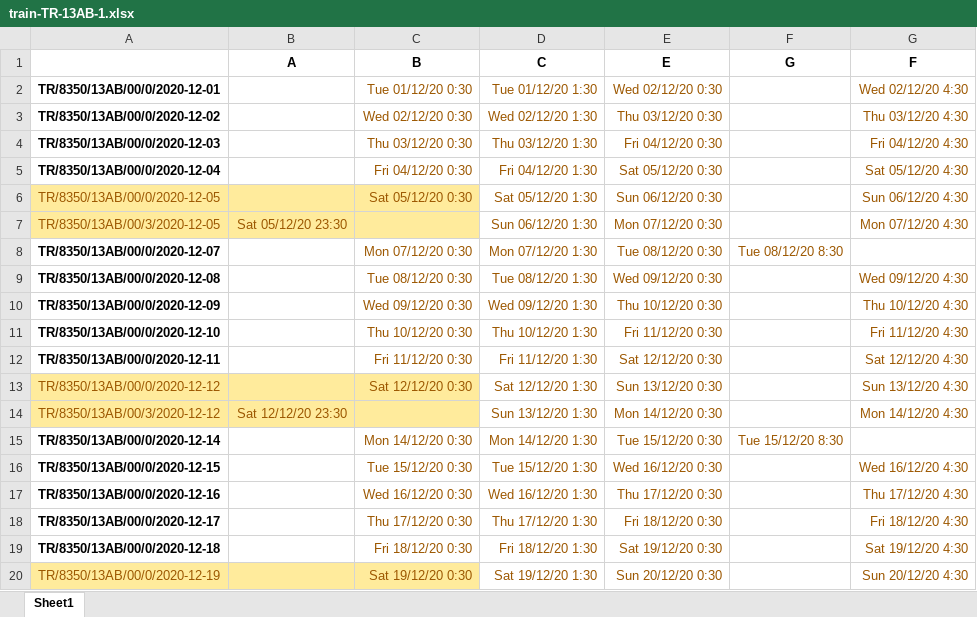
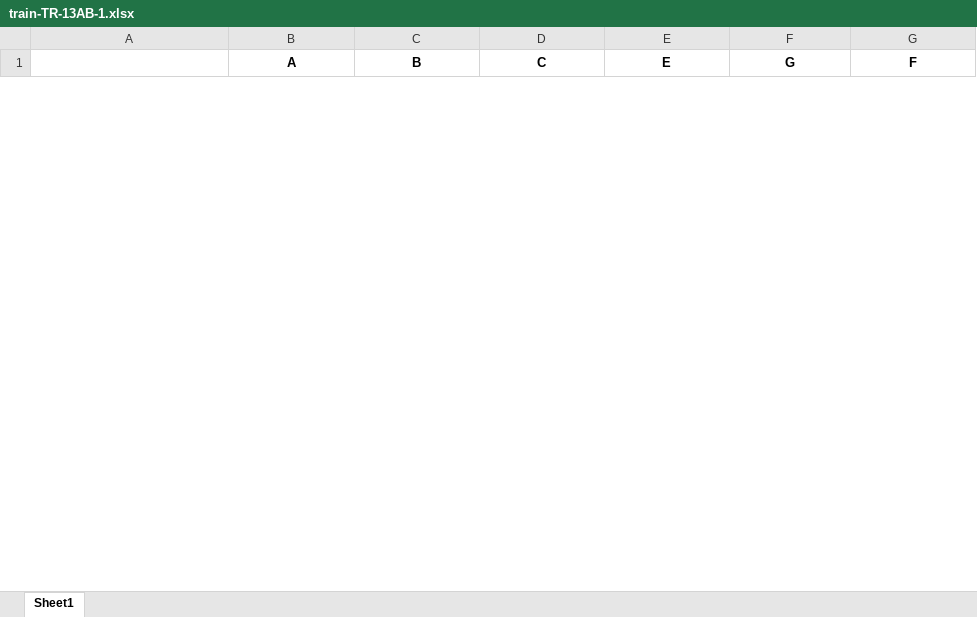
Before and after one commit to monora/tom, an Excel workbook: docs/examples/train-TR-13AB-1.xlsx, sheet Sheet1, drawn as a sheet; only a part is shown; values as stored, in another font and other column widths than the file's, no borders; removed rows and columns are numbered as before the commit, all else as after; the diff covers the shown part only; the diff names each change by its address in the sheet, - before the commit and + after, or states it on an @@ line.

Commit message:
Add process update description
- elaborate Annex 4 example
- changed versioning of route sections in all examples
- regenerate all graphs and excel sheets

```diff
--- a/docs/examples/train-TR-13AB-1.xlsx (sheet Sheet1)
+++ b/docs/examples/train-TR-13AB-1.xlsx (sheet Sheet1)
-row 2: TR/8350/13AB/00/0/2020-12-01 |  | Tue 01/12/20 0:30 | Tue 01/12/20 1:30 | Wed 02/12/20 0:30 |  | Wed 02/12/20 4:30
-row 3: TR/8350/13AB/00/0/2020-12-02 |  | Wed 02/12/20 0:30 | Wed 02/12/20 1:30 | Thu 03/12/20 0:30 |  | Thu 03/12/20 4:30
-row 4: TR/8350/13AB/00/0/2020-12-03 |  | Thu 03/12/20 0:30 | Thu 03/12/20 1:30 | Fri 04/12/20 0:30 |  | Fri 04/12/20 4:30
-row 5: TR/8350/13AB/00/0/2020-12-04 |  | Fri 04/12/20 0:30 | Fri 04/12/20 1:30 | Sat 05/12/20 0:30 |  | Sat 05/12/20 4:30
-row 6: TR/8350/13AB/00/0/2020-12-05 |  | Sat 05/12/20 0:30 | Sat 05/12/20 1:30 | Sun 06/12/20 0:30 |  | Sun 06/12/20 4:30
-row 7: TR/8350/13AB/00/3/2020-12-05 | Sat 05/12/20 23:30 |  | Sun 06/12/20 1:30 | Mon 07/12/20 0:30 |  | Mon 07/12/20 4:30
-row 8: TR/8350/13AB/00/0/2020-12-07 |  | Mon 07/12/20 0:30 | Mon 07/12/20 1:30 | Tue 08/12/20 0:30 | Tue 08/12/20 8:30
-row 9: TR/8350/13AB/00/0/2020-12-08 |  | Tue 08/12/20 0:30 | Tue 08/12/20 1:30 | Wed 09/12/20 0:30 |  | Wed 09/12/20 4:30
-row 10: TR/8350/13AB/00/0/2020-12-09 |  | Wed 09/12/20 0:30 | Wed 09/12/20 1:30 | Thu 10/12/20 0:30 |  | Thu 10/12/20 4:30
-row 11: TR/8350/13AB/00/0/2020-12-10 |  | Thu 10/12/20 0:30 | Thu 10/12/20 1:30 | Fri 11/12/20 0:30 |  | Fri 11/12/20 4:30
-row 12: TR/8350/13AB/00/0/2020-12-11 |  | Fri 11/12/20 0:30 | Fri 11/12/20 1:30 | Sat 12/12/20 0:30 |  | Sat 12/12/20 4:30
-row 13: TR/8350/13AB/00/0/2020-12-12 |  | Sat 12/12/20 0:30 | Sat 12/12/20 1:30 | Sun 13/12/20 0:30 |  | Sun 13/12/20 4:30
-row 14: TR/8350/13AB/00/3/2020-12-12 | Sat 12/12/20 23:30 |  | Sun 13/12/20 1:30 | Mon 14/12/20 0:30 |  | Mon 14/12/20 4:30
-row 15: TR/8350/13AB/00/0/2020-12-14 |  | Mon 14/12/20 0:30 | Mon 14/12/20 1:30 | Tue 15/12/20 0:30 | Tue 15/12/20 8:30
-row 16: TR/8350/13AB/00/0/2020-12-15 |  | Tue 15/12/20 0:30 | Tue 15/12/20 1:30 | Wed 16/12/20 0:30 |  | Wed 16/12/20 4:30
-row 17: TR/8350/13AB/00/0/2020-12-16 |  | Wed 16/12/20 0:30 | Wed 16/12/20 1:30 | Thu 17/12/20 0:30 |  | Thu 17/12/20 4:30
-row 18: TR/8350/13AB/00/0/2020-12-17 |  | Thu 17/12/20 0:30 | Thu 17/12/20 1:30 | Fri 18/12/20 0:30 |  | Fri 18/12/20 4:30
-row 19: TR/8350/13AB/00/0/2020-12-18 |  | Fri 18/12/20 0:30 | Fri 18/12/20 1:30 | Sat 19/12/20 0:30 |  | Sat 19/12/20 4:30
-row 20: TR/8350/13AB/00/0/2020-12-19 |  | Sat 19/12/20 0:30 | Sat 19/12/20 1:30 | Sun 20/12/20 0:30 |  | Sun 20/12/20 4:30
```
Also changed, not shown: 31 added rows and 12 removed rows elsewhere in this sheet, docs/examples/train-TR-12AB-1.xlsx, docs/examples/train-TR-ID1-1.xlsx, 51 other files.
